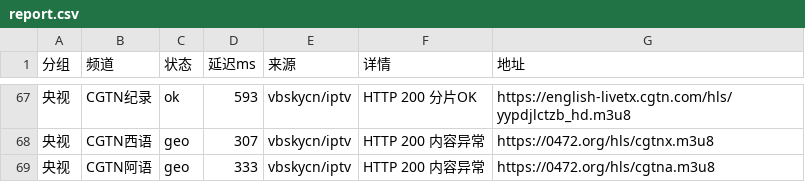
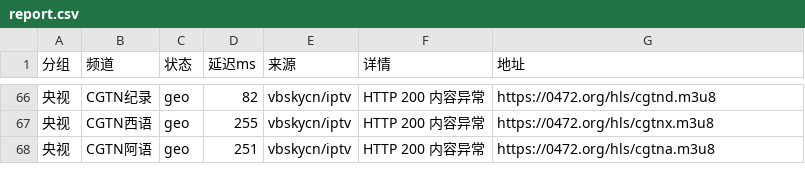
Before and after one commit to coollightxp/live-tv, a CSV file: report.csv, drawn as a sheet; only a part is shown, gaps mark what is left out; the diff covers the shown part only.

```diff
--- a/report.csv
+++ b/report.csv
@@ -67,3 +66,3 @@
-央视,CGTN纪录,ok,593,vbskycn/iptv,HTTP 200 分片OK,https://english-livetx.cgtn.com/hls/yypdjlctzb_hd.m3u8
-央视,CGTN西语,geo,307,vbskycn/iptv,HTTP 200 内容异常,https://0472.org/hls/cgtnx.m3u8
-央视,CGTN阿语,geo,333,vbskycn/iptv,HTTP 200 内容异常,https://0472.org/hls/cgtna.m3u8
+央视,CGTN纪录,geo,82,vbskycn/iptv,HTTP 200 内容异常,https://0472.org/hls/cgtnd.m3u8
+央视,CGTN西语,geo,255,vbskycn/iptv,HTTP 200 内容异常,https://0472.org/hls/cgtnx.m3u8
+央视,CGTN阿语,geo,251,vbskycn/iptv,HTTP 200 内容异常,https://0472.org/hls/cgtna.m3u8
```
Also changed, not shown: 2 added rows, 3 removed rows and 87 edited cells elsewhere in this file, 3 other files.
